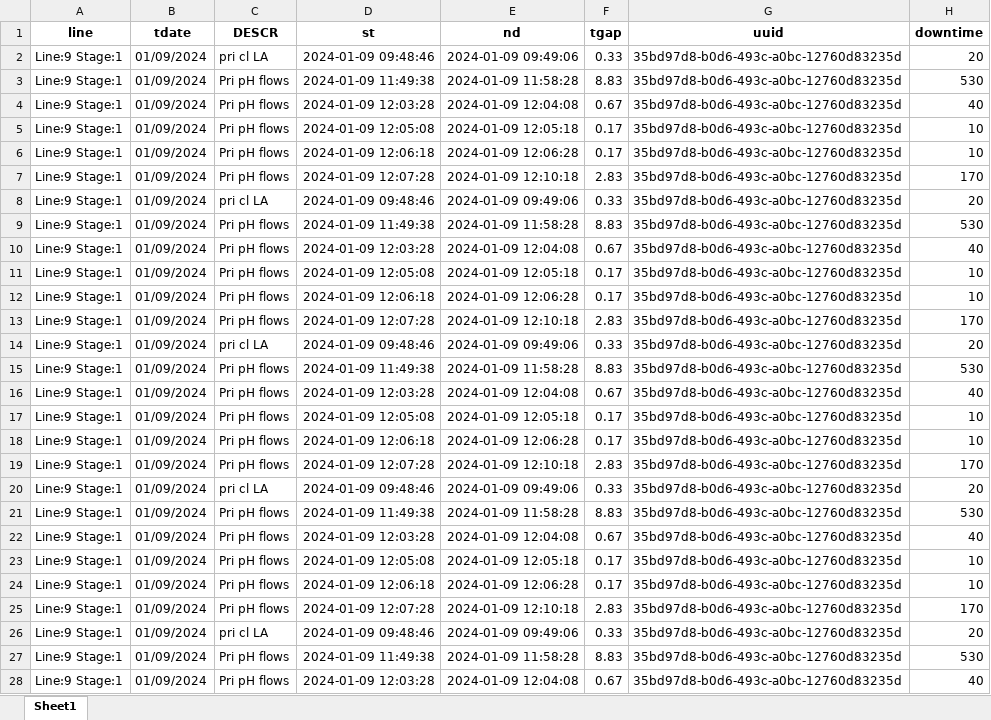
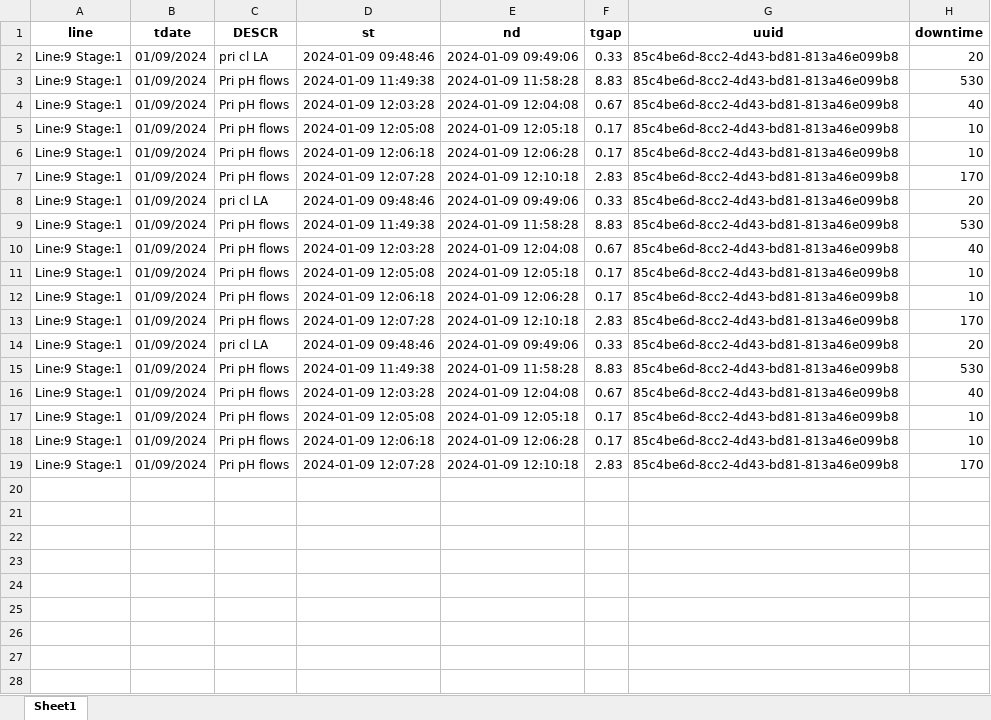
Before and after one commit to hilarytn/ParseXLS-2, an Excel workbook: user_files/hilarytn/facility1/source2/line_9.xlsx, sheet Sheet1, drawn as a sheet; only a part is shown; values as stored, in another font and other column widths than the file's, no borders; the diff covers the shown part only; the diff names each change by its address in the sheet, - before the commit and + after, or states it on an @@ line.

```diff
--- a/user_files/hilarytn/facility1/source2/line_9.xlsx (sheet Sheet1)
+++ b/user_files/hilarytn/facility1/source2/line_9.xlsx (sheet Sheet1)
-G2:G19 (uuid): 35bd97d8-b0d6-493c-a0bc-12760d83235d
+G2:G19 (uuid): 85c4be6d-8cc2-4d43-bd81-813a46e099b8
-row 20: Line:9 Stage:1 | 01/09/2024 | pri cl LA | 2024-01-09 09:48:46 | 2024-01-09 09:49:06 | 0.33 | 35bd97d8-b0d6-493c-a0bc-12760d83235d | 20
-row 21: Line:9 Stage:1 | 01/09/2024 | Pri pH flows | 2024-01-09 11:49:38 | 2024-01-09 11:58:28 | 8.83 | 35bd97d8-b0d6-493c-a0bc-12760d83235d | 530
-row 22: Line:9 Stage:1 | 01/09/2024 | Pri pH flows | 2024-01-09 12:03:28 | 2024-01-09 12:04:08 | 0.67 | 35bd97d8-b0d6-493c-a0bc-12760d83235d | 40
-row 23: Line:9 Stage:1 | 01/09/2024 | Pri pH flows | 2024-01-09 12:05:08 | 2024-01-09 12:05:18 | 0.17 | 35bd97d8-b0d6-493c-a0bc-12760d83235d | 10
-row 24: Line:9 Stage:1 | 01/09/2024 | Pri pH flows | 2024-01-09 12:06:18 | 2024-01-09 12:06:28 | 0.17 | 35bd97d8-b0d6-493c-a0bc-12760d83235d | 10
-row 25: Line:9 Stage:1 | 01/09/2024 | Pri pH flows | 2024-01-09 12:07:28 | 2024-01-09 12:10:18 | 2.83 | 35bd97d8-b0d6-493c-a0bc-12760d83235d | 170
-row 26: Line:9 Stage:1 | 01/09/2024 | pri cl LA | 2024-01-09 09:48:46 | 2024-01-09 09:49:06 | 0.33 | 35bd97d8-b0d6-493c-a0bc-12760d83235d | 20
-row 27: Line:9 Stage:1 | 01/09/2024 | Pri pH flows | 2024-01-09 11:49:38 | 2024-01-09 11:58:28 | 8.83 | 35bd97d8-b0d6-493c-a0bc-12760d83235d | 530
-row 28: Line:9 Stage:1 | 01/09/2024 | Pri pH flows | 2024-01-09 12:03:28 | 2024-01-09 12:04:08 | 0.67 | 35bd97d8-b0d6-493c-a0bc-12760d83235d | 40
```
Also changed, not shown: 15 removed rows elsewhere in this sheet, user_files/hilarytn/facility1/source1/master_file.xlsx, user_files/hilarytn/facility1/source2/line_8.xlsx, 20 other files.
